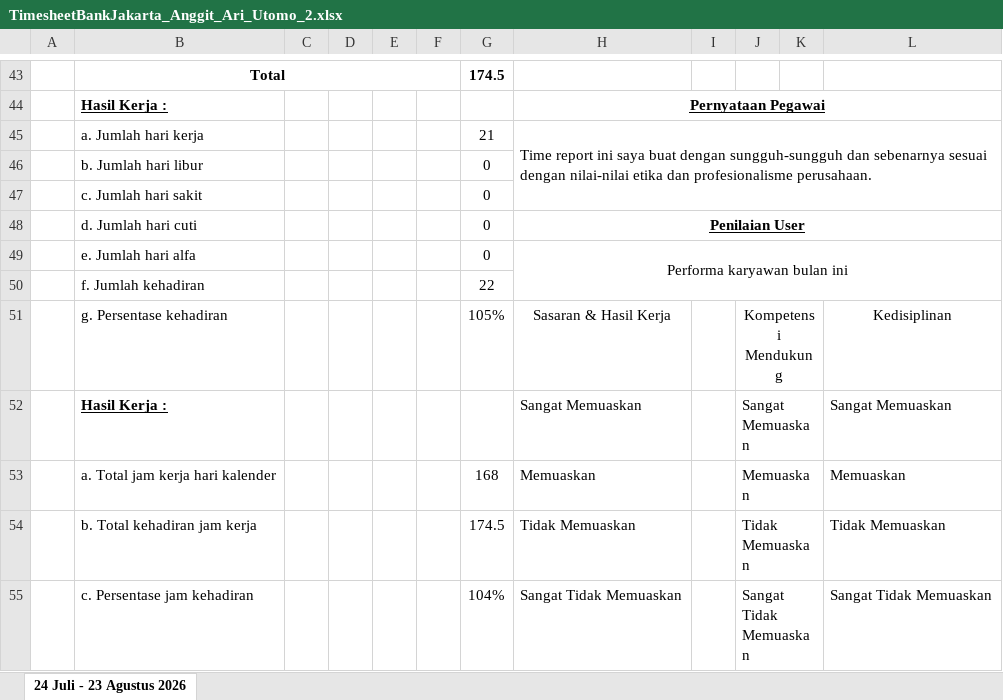
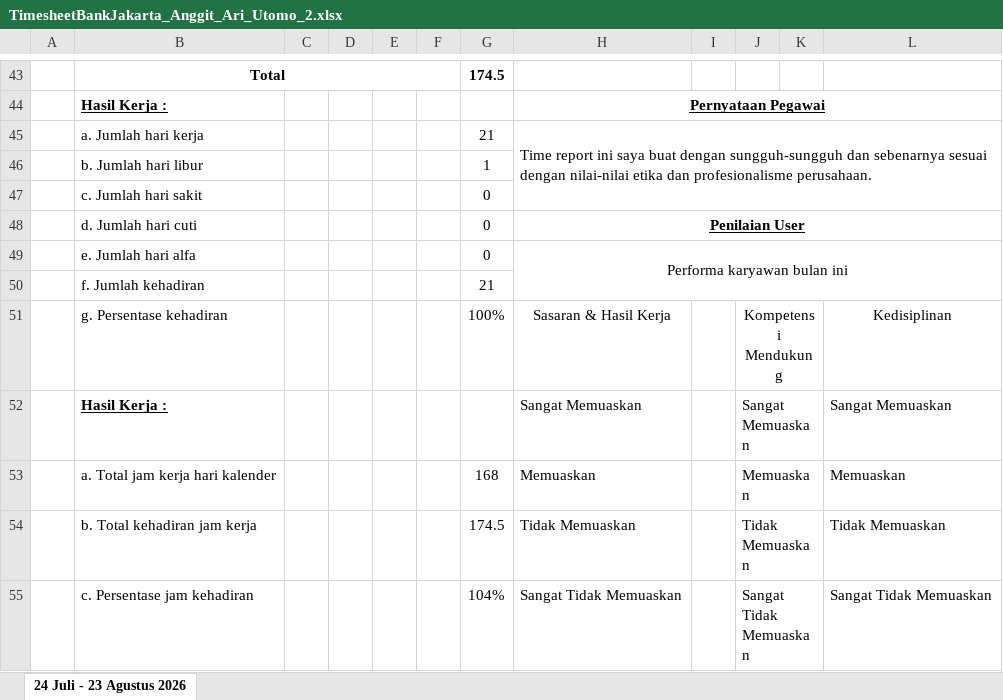
Before and after one commit to putralangkat97/absensi, an Excel workbook: TimesheetBankJakarta_Anggit_Ari_Utomo_2.xlsx, sheet 24 Juli - 23 Agustus 2026, drawn as a sheet; only a part is shown, gaps mark what is left out; values as stored, in another font and other column widths than the file's, no borders; charts and pictures not drawn; the diff names each change by its address in the sheet, - before the commit and + after, or states it on an @@ line.

```diff
--- a/TimesheetBankJakarta_Anggit_Ari_Utomo_2.xlsx (sheet 24 Juli - 23 Agustus 2026)
+++ b/TimesheetBankJakarta_Anggit_Ari_Utomo_2.xlsx (sheet 24 Juli - 23 Agustus 2026)
-G46: 0
+G46: 1
-G50: 22
+G50: 21
-G51: 105%
+G51: 100%
```
Also changed, not shown: 1 other file.
